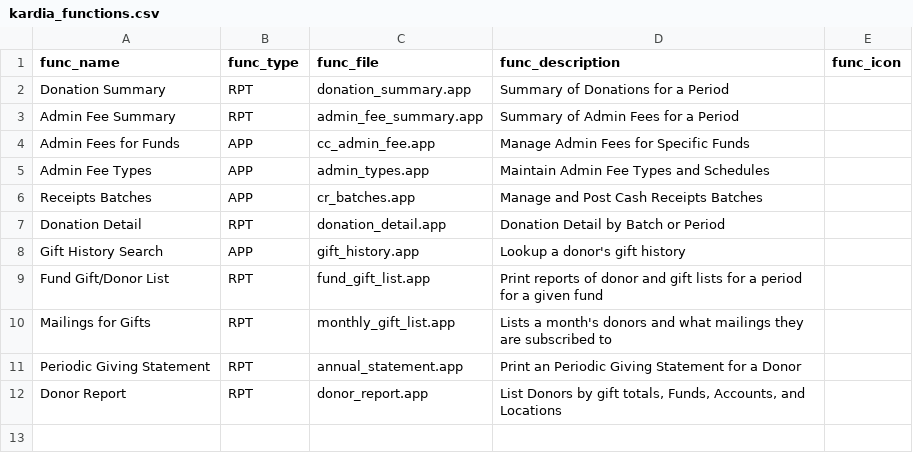
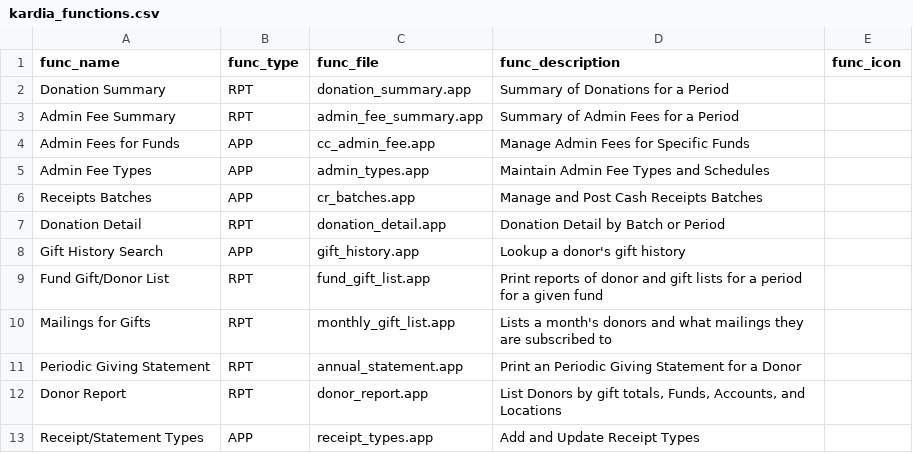
Before and after one commit to LightSys/kardia, a CSV file: kardia-app/modules/rcpt/kardia_functions.csv, drawn as a sheet; the diff names each change by its address in the sheet, - before the commit and + after, or states it on an @@ line.

Commit message:
Receipt Types screen, and 'default' option on receipting accts list.

```diff
--- a/kardia-app/modules/rcpt/kardia_functions.csv
+++ b/kardia-app/modules/rcpt/kardia_functions.csv
+row 13: Receipt/Statement Types | APP | receipt_types.app | Add and Update Receipt Types
```
Also changed, not shown: 5 other files.
